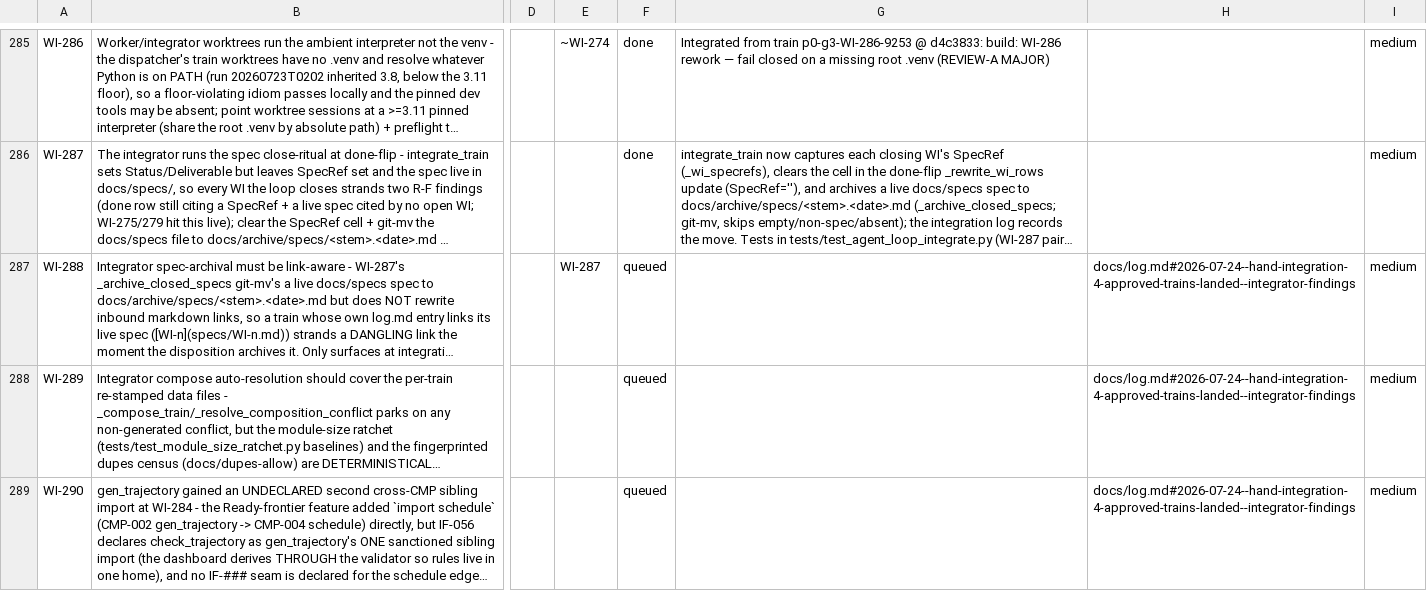
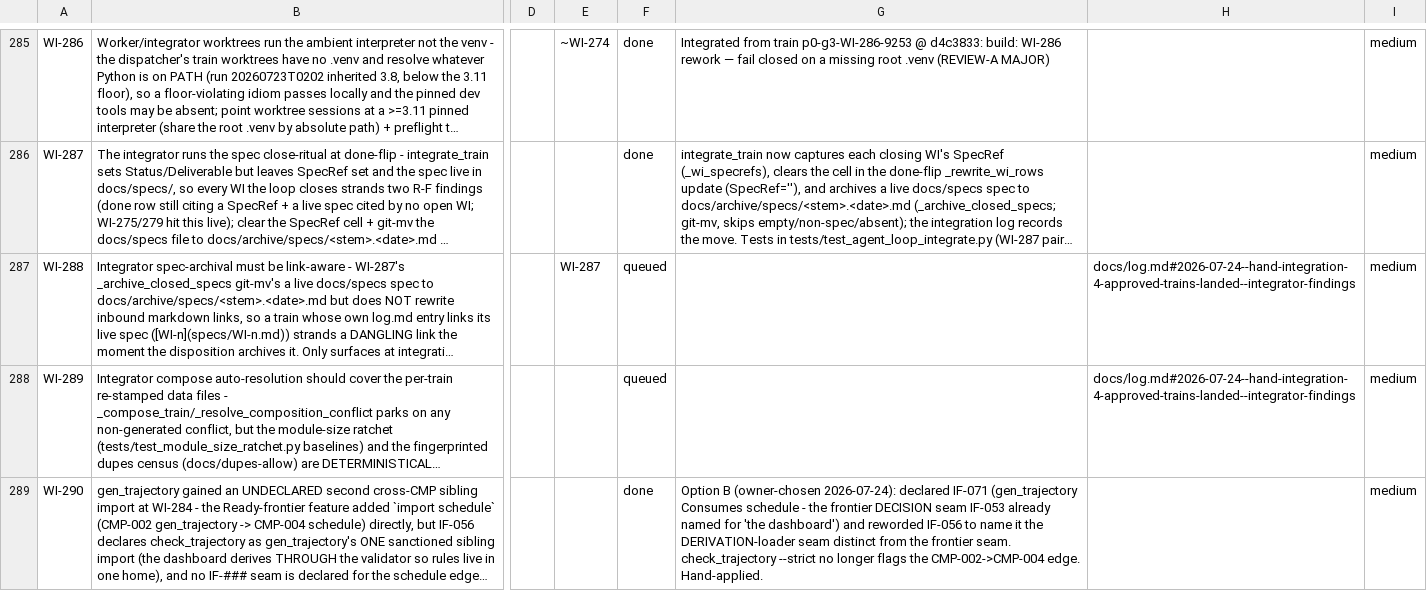
Before and after one commit to diytechy/ai-template, a CSV file: docs/requirements/work-items.csv, drawn as a sheet; only a part is shown, gaps mark what is left out; long unchanged cells end in …; the diff covers the shown part only; the diff names each change by its address in the sheet, - before the commit and + after, or states it on an @@ line.

```diff
--- a/docs/requirements/work-items.csv
+++ b/docs/requirements/work-items.csv
-F289: queued
+F289: done
-G289: (empty)
+G289: Option B (owner-chosen 2026-07-24): declared IF-071 (gen_trajectory Consumes schedule - the frontier DECISION seam IF-053 already named for 'the dashboard') and reworded IF-056 to name it the DERIVATION-loader seam distinct from the frontier seam. check_trajectory --strict no longer flags the CMP-002->CMP-004 edge. Hand-applied.
-H289: docs/log.md#2026-07-24--hand-integration-4-approved-trains-landed--integrator-findings
+H289: (empty)
```
Also changed, not shown: 1 added row elsewhere in this file, docs/requirements/interfaces.csv, 9 other files.
